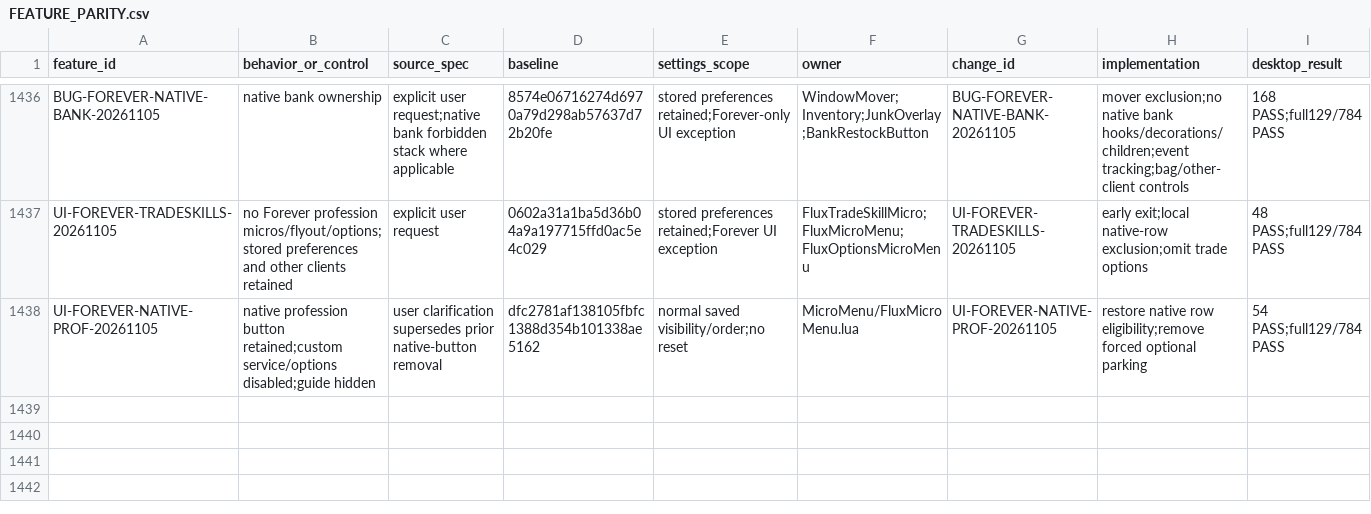
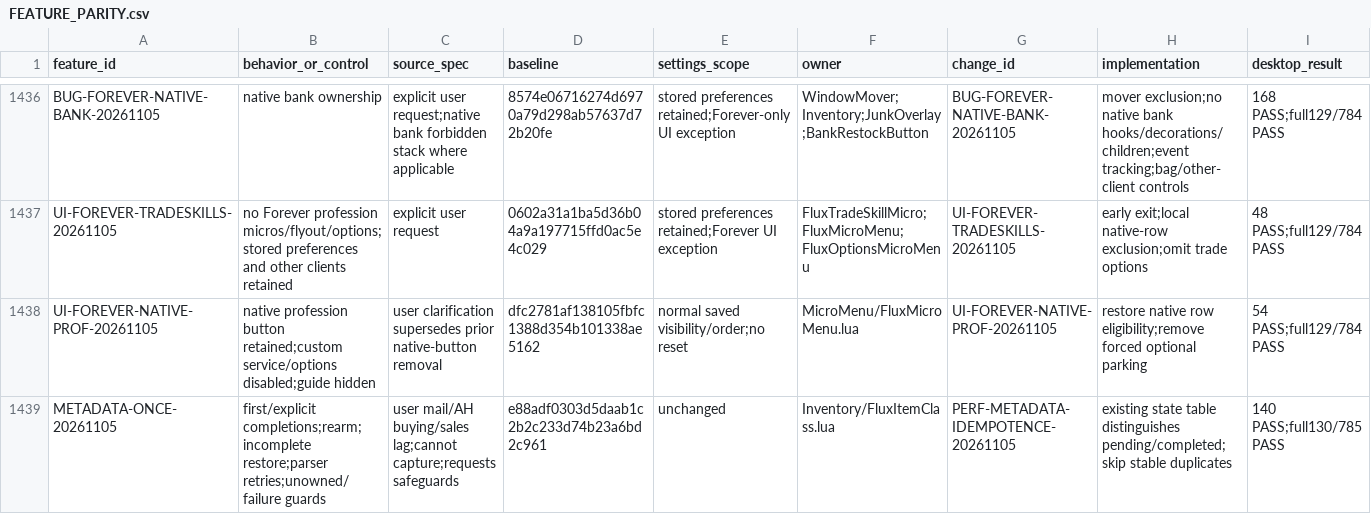
Before and after one commit to DoctorFlux/FluxUI, a CSV file: docs/FEATURE_PARITY.csv, drawn as a sheet; only a part is shown, gaps mark what is left out; rows hold the shown columns only; the diff names each change by its address in the sheet, - before the commit and + after, or states it on an @@ line.

```diff
--- a/docs/FEATURE_PARITY.csv
+++ b/docs/FEATURE_PARITY.csv
+row 1439: METADATA-ONCE-20261105 | first/explicit completions;rearm;incomplete restore;parser retries;unowned/failure guards | user mail/AH buying/sales lag;cannot capture;requests safeguards | e88adf0303d5daab1c2b2c233d74b23a6bd2c961 | unchanged | Inventory/FluxItemClass.lua | PERF-METADATA-IDEMPOTENCE-20261105 | existing state table distinguishes pending/completed;skip stable duplicates | 140 PASS;full130/785 PASS
```
Also changed, not shown: docs/CLIENT_MATRIX.csv, docs/PERFORMANCE_RESULTS.csv, 15 other files.
